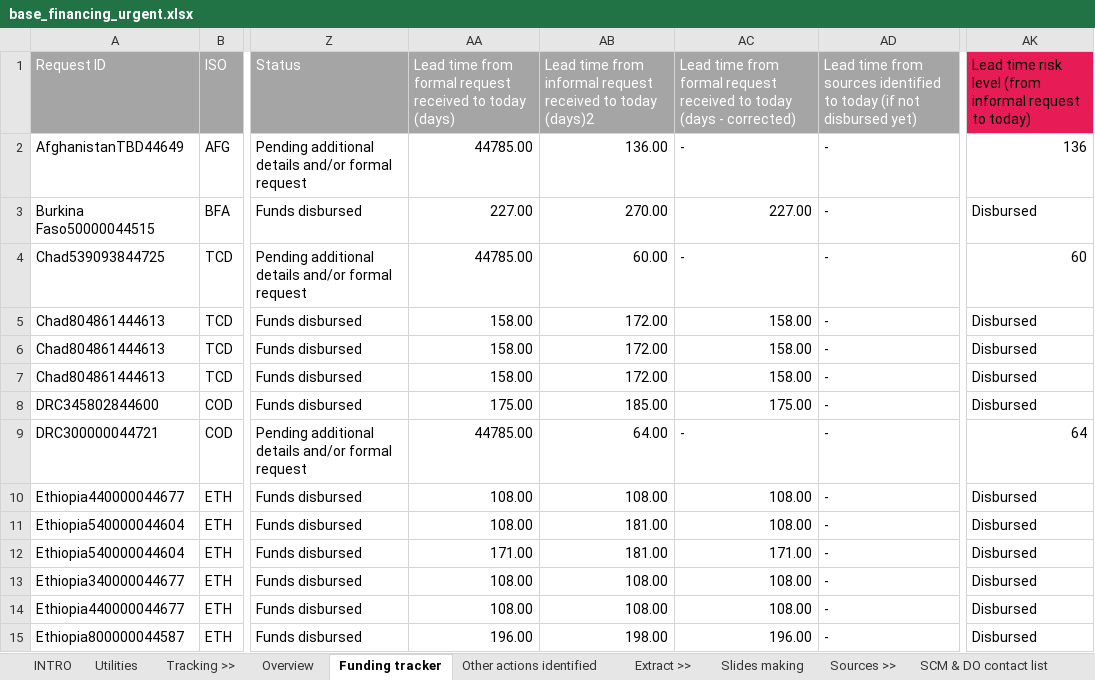
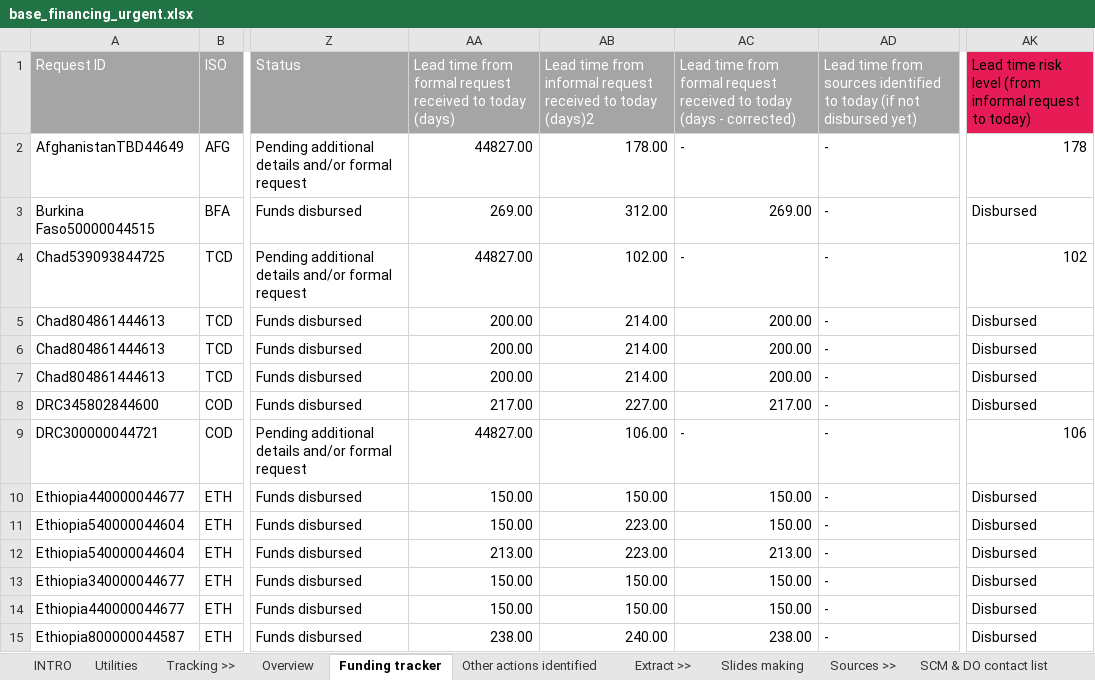
Before and after one commit to brooksdonald/cvap, an Excel workbook: data/input/base_financing_urgent.xlsx, sheet Funding tracker, drawn as a sheet; only a part is shown, gaps mark what is left out; values as stored, in another font and other column widths than the file's, no borders; conditional formats and table styles not drawn; the diff covers the shown part only; the diff names each change by its address in the sheet, - before the commit and + after, or states it on an @@ line.

```diff
--- a/data/input/base_financing_urgent.xlsx (sheet Funding tracker)
+++ b/data/input/base_financing_urgent.xlsx (sheet Funding tracker)
-AA2: 44785.00
+AA2: 44827.00
-AB2: 136.00
+AB2: 178.00
-AK2: 136
+AK2: 178
-AA3: 227.00
+AA3: 269.00
-AB3: 270.00
+AB3: 312.00
-AC3: 227.00
+AC3: 269.00
-AA4: 44785.00
+AA4: 44827.00
-AB4: 60.00
+AB4: 102.00
-AK4: 60
+AK4: 102
-AA5:AA7: 158.00
+AA5:AA7: 200.00
-AB5:AB7: 172.00
+AB5:AB7: 214.00
-AC5:AC7: 158.00
+AC5:AC7: 200.00
-AA8: 175.00
+AA8: 217.00
-AB8: 185.00
+AB8: 227.00
-AC8: 175.00
+AC8: 217.00
-AA9: 44785.00
+AA9: 44827.00
-AB9: 64.00
+AB9: 106.00
-AK9: 64
+AK9: 106
-AA10:AA11: 108.00
+AA10:AA11: 150.00
-AB10: 108.00
+AB10: 150.00
-AC10:AC11: 108.00
+AC10:AC11: 150.00
-AB11:AB12: 181.00
+AB11:AB12: 223.00
-AA12: 171.00
+AA12: 213.00
-AC12: 171.00
+AC12: 213.00
-AA13:AA14: 108.00
+AA13:AA14: 150.00
-AB13:AB14: 108.00
+AB13:AB14: 150.00
-AC13:AC14: 108.00
+AC13:AC14: 150.00
-AA15: 196.00
+AA15: 238.00
-AB15: 198.00
+AB15: 240.00
-AC15: 196.00
+AC15: 238.00
```
Also changed, not shown: 98 edited cells elsewhere in this sheet, data/input/base_supply_received_current.xlsx, data/input/base_supply_received_lastmonth.xlsx, 36 other files.
